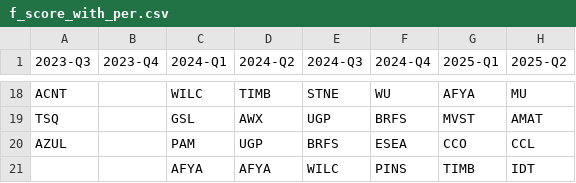
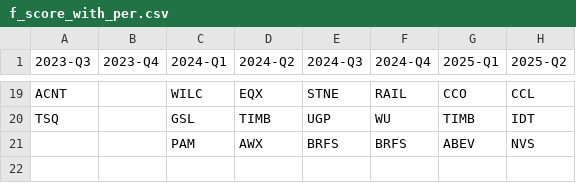
Before and after one commit to KKangTaee/Finance, a CSV file: f_score_with_per.csv, drawn as a sheet; only a part is shown, gaps mark what is left out; removed rows and columns are numbered as before the commit, all else as after; the diff covers the shown part only; the diff names each change by its address in the sheet, - before the commit and + after, or states it on an @@ line.

```diff
--- a/f_score_with_per.csv
+++ b/f_score_with_per.csv
-D19 (2024-Q2): TIMB
+D19 (2024-Q2): EQX
-F19 (2024-Q4): WU
+F19 (2024-Q4): RAIL
-G19 (2025-Q1): AFYA
+G19 (2025-Q1): CCO
-H19 (2025-Q2): MU
+H19 (2025-Q2): CCL
-D20 (2024-Q2): AWX
+D20 (2024-Q2): TIMB
-F20 (2024-Q4): BRFS
+F20 (2024-Q4): WU
-G20 (2025-Q1): MVST
+G20 (2025-Q1): TIMB
-H20 (2025-Q2): AMAT
+H20 (2025-Q2): IDT
-row 20: AZUL |  | PAM | UGP | BRFS | ESEA | CCO | CCL
-row 21:  |  | AFYA | AFYA | WILC | PINS | TIMB | IDT
+row 21:  |  | PAM | AWX | BRFS | BRFS | ABEV | NVS
```
Also changed, not shown: 2 added rows, 1 removed row and 59 edited cells elsewhere in this file, f_score_rank_quarter.csv, 9 other files.
